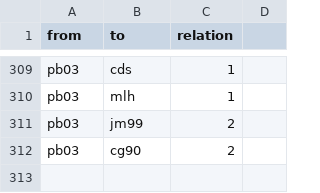
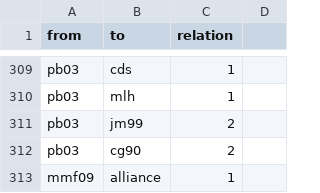
Before and after one commit to sajedaTaya/Wiederstand, a CSV file: edgelist.csv, drawn as a sheet; only a part is shown, gaps mark what is left out.

Commit message:
Update edgelist.csv

```diff
--- a/edgelist.csv
+++ b/edgelist.csv
@@ -312 +312,2 @@ pb03,jm99,2,
 pb03,cg90,2,
+mmf09,alliance,1,
```
